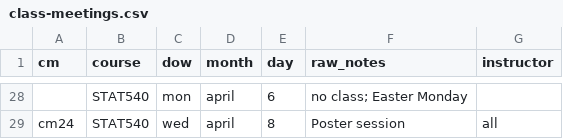
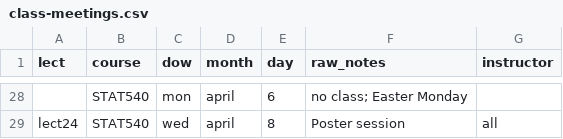
Before and after one commit to emmagraham/STAT540-UBC.github.io, a CSV file: course-admin/class-meetings.csv, drawn as a sheet; only a part is shown, gaps mark what is left out; the diff covers the shown part only; the diff names each change by its address in the sheet, - before the commit and + after, or states it on an @@ line.

```diff
--- a/course-admin/class-meetings.csv
+++ b/course-admin/class-meetings.csv
-A1: cm
+A1: lect
-A29 (lect): cm24
+A29 (lect): lect24
```
Also changed, not shown: 23 edited cells elsewhere in this file, 9 other files.
